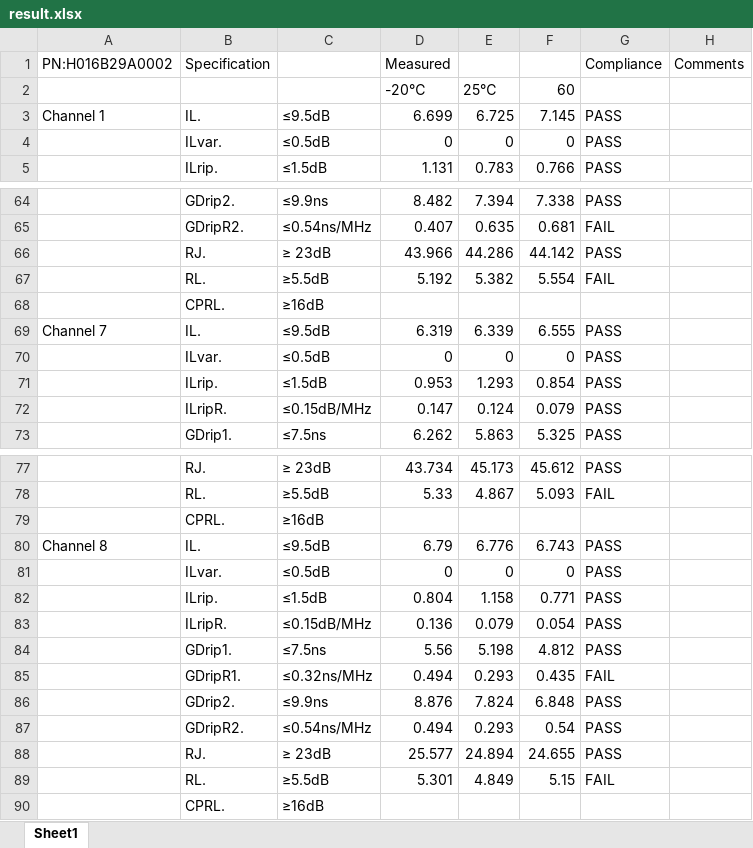
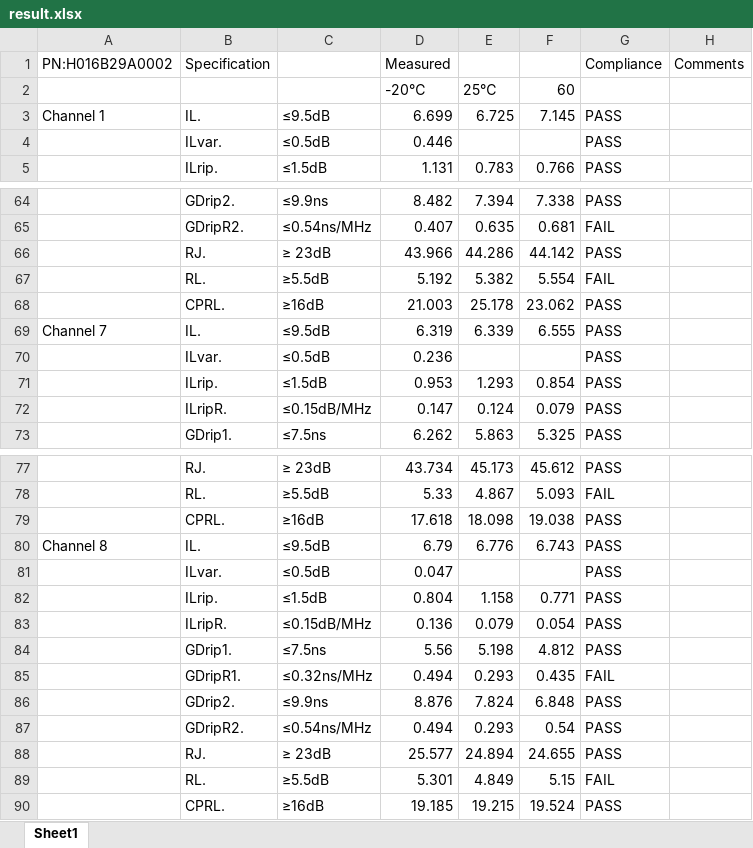
Before and after one commit to h8d9123/testtool, an Excel workbook: qa/WR34NewFltnew/result.xlsx, sheet Sheet1, drawn as a sheet; only a part is shown, gaps mark what is left out; values as stored, in another font and other column widths than the file's, no borders; removed rows and columns are numbered as before the commit, all else as after; the diff covers the shown part only; the diff names each change by its address in the sheet, - before the commit and + after, or states it on an @@ line.

```diff
--- a/qa/WR34NewFltnew/result.xlsx (sheet Sheet1)
+++ b/qa/WR34NewFltnew/result.xlsx (sheet Sheet1)
-D4 (Measured): 0
+D4 (Measured): 0.446
-E4: 0
+E4: (empty)
-F4: 0
+F4: (empty)
-row 68:  | CPRL. | ≥16dB
+row 68:  | CPRL. | ≥16dB | 21.003 | 25.178 | 23.062 | PASS
-D70 (Measured): 0
+D70 (Measured): 0.236
-E70: 0
+E70: (empty)
-F70: 0
+F70: (empty)
-row 79:  | CPRL. | ≥16dB
+row 79:  | CPRL. | ≥16dB | 17.618 | 18.098 | 19.038 | PASS
-D81 (Measured): 0
+D81 (Measured): 0.047
-E81: 0
+E81: (empty)
-F81: 0
+F81: (empty)
-row 90:  | CPRL. | ≥16dB
+row 90:  | CPRL. | ≥16dB | 19.185 | 19.215 | 19.524 | PASS
```
Also changed, not shown: 5 added rows, 5 removed rows and 15 edited cells elsewhere in this sheet.
